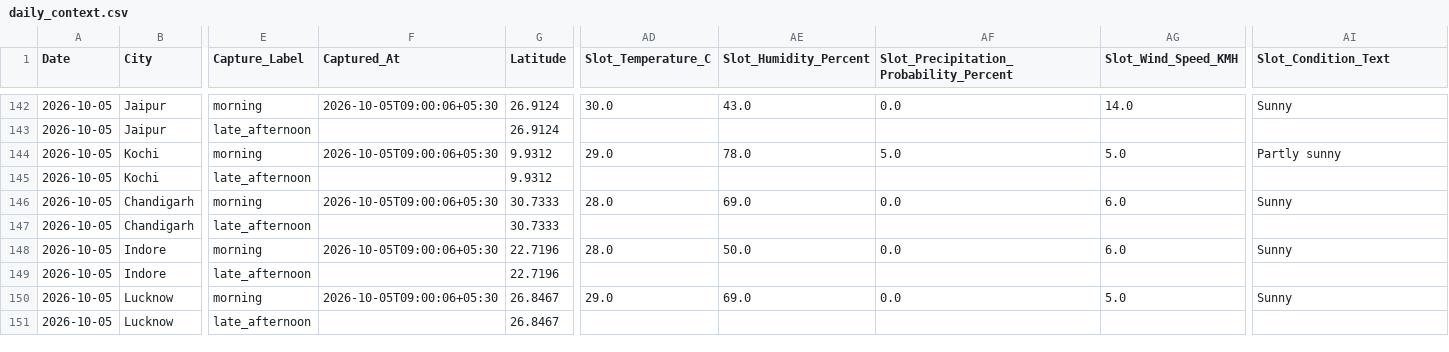
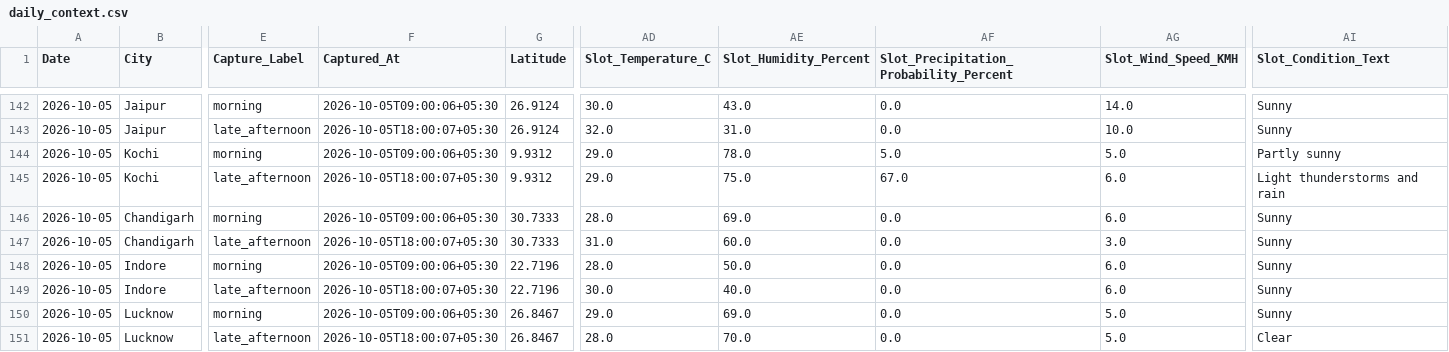
Before and after one commit to goyaljai/flight-data, a CSV file: data/2026/10/daily_context.csv, drawn as a sheet; only a part is shown, gaps mark what is left out; the diff covers the shown part only; the diff names each change by its address in the sheet, - before the commit and + after, or states it on an @@ line.

```diff
--- a/data/2026/10/daily_context.csv
+++ b/data/2026/10/daily_context.csv
-F143 (Captured_At): (empty)
+F143 (Captured_At): 2026-10-05T18:00:07+05:30
-AD143 (Slot_Temperature_C): (empty)
+AD143 (Slot_Temperature_C): 32.0
-AE143 (Slot_Humidity_Percent): (empty)
+AE143 (Slot_Humidity_Percent): 31.0
-AF143: (empty)
+AF143: 0.0
-AG143 (Slot_Wind_Speed_KMH): (empty)
+AG143 (Slot_Wind_Speed_KMH): 10.0
-AI143 (Slot_Condition_Text): (empty)
+AI143 (Slot_Condition_Text): Sunny
-F145 (Captured_At): (empty)
+F145 (Captured_At): 2026-10-05T18:00:07+05:30
-AD145 (Slot_Temperature_C): (empty)
+AD145 (Slot_Temperature_C): 29.0
-AE145 (Slot_Humidity_Percent): (empty)
+AE145 (Slot_Humidity_Percent): 75.0
-AF145: (empty)
+AF145: 67.0
-AG145 (Slot_Wind_Speed_KMH): (empty)
+AG145 (Slot_Wind_Speed_KMH): 6.0
-AI145 (Slot_Condition_Text): (empty)
+AI145 (Slot_Condition_Text): Light thunderstorms and rain
-F147 (Captured_At): (empty)
+F147 (Captured_At): 2026-10-05T18:00:07+05:30
-AD147 (Slot_Temperature_C): (empty)
+AD147 (Slot_Temperature_C): 31.0
-AE147 (Slot_Humidity_Percent): (empty)
+AE147 (Slot_Humidity_Percent): 60.0
-AF147: (empty)
+AF147: 0.0
-AG147 (Slot_Wind_Speed_KMH): (empty)
+AG147 (Slot_Wind_Speed_KMH): 3.0
-AI147 (Slot_Condition_Text): (empty)
+AI147 (Slot_Condition_Text): Sunny
-F149 (Captured_At): (empty)
+F149 (Captured_At): 2026-10-05T18:00:07+05:30
-AD149 (Slot_Temperature_C): (empty)
+AD149 (Slot_Temperature_C): 30.0
-AE149 (Slot_Humidity_Percent): (empty)
+AE149 (Slot_Humidity_Percent): 40.0
-AF149: (empty)
+AF149: 0.0
-AG149 (Slot_Wind_Speed_KMH): (empty)
+AG149 (Slot_Wind_Speed_KMH): 6.0
-AI149 (Slot_Condition_Text): (empty)
+AI149 (Slot_Condition_Text): Sunny
-F151 (Captured_At): (empty)
+F151 (Captured_At): 2026-10-05T18:00:07+05:30
-AD151 (Slot_Temperature_C): (empty)
+AD151 (Slot_Temperature_C): 28.0
-AE151 (Slot_Humidity_Percent): (empty)
+AE151 (Slot_Humidity_Percent): 70.0
-AF151: (empty)
+AF151: 0.0
-AG151 (Slot_Wind_Speed_KMH): (empty)
+AG151 (Slot_Wind_Speed_KMH): 5.0
-AI151 (Slot_Condition_Text): (empty)
+AI151 (Slot_Condition_Text): Clear
```
Also changed, not shown: 60 edited cells elsewhere in this file.
